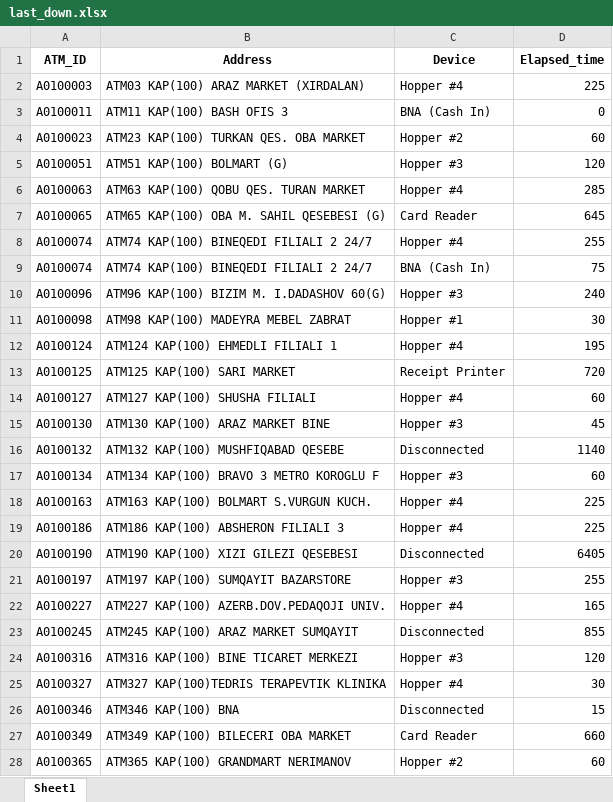
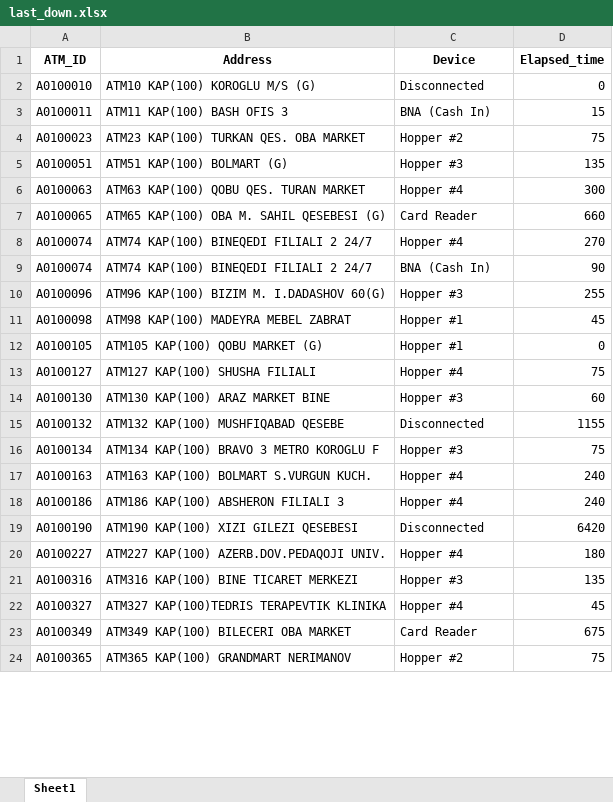
Before and after one commit to kbturgut090/fimi, an Excel workbook: last_down.xlsx, sheet Sheet1, drawn as a sheet; only a part is shown; values as stored, in another font and other column widths than the file's, no borders; removed rows and columns are numbered as before the commit, all else as after; the diff covers the shown part only; the diff names each change by its address in the sheet, - before the commit and + after, or states it on an @@ line.

Commit message:
all

```diff
--- a/last_down.xlsx (sheet Sheet1)
+++ b/last_down.xlsx (sheet Sheet1)
-row 2: A0100003 | ATM03 KAP(100) ARAZ MARKET (XIRDALAN) | Hopper #4 | 225
+row 2: A0100010 | ATM10 KAP(100) KOROGLU M/S (G) | Disconnected | 0
-D3 (Elapsed_time): 0
+D3 (Elapsed_time): 15
-D4 (Elapsed_time): 60
+D4 (Elapsed_time): 75
-D5 (Elapsed_time): 120
+D5 (Elapsed_time): 135
-D6 (Elapsed_time): 285
+D6 (Elapsed_time): 300
-D7 (Elapsed_time): 645
+D7 (Elapsed_time): 660
-D8 (Elapsed_time): 255
+D8 (Elapsed_time): 270
-D9 (Elapsed_time): 75
+D9 (Elapsed_time): 90
-D10 (Elapsed_time): 240
+D10 (Elapsed_time): 255
-D11 (Elapsed_time): 30
+D11 (Elapsed_time): 45
-row 12: A0100124 | ATM124 KAP(100) EHMEDLI FILIALI 1 | Hopper #4 | 195
-row 13: A0100125 | ATM125 KAP(100) SARI MARKET | Receipt Printer | 720
+row 12: A0100105 | ATM105 KAP(100) QOBU MARKET (G) | Hopper #1 | 0
-D13 (Elapsed_time): 60
+D13 (Elapsed_time): 75
-D14 (Elapsed_time): 45
+D14 (Elapsed_time): 60
-D15 (Elapsed_time): 1140
+D15 (Elapsed_time): 1155
-D16 (Elapsed_time): 60
+D16 (Elapsed_time): 75
-D17:D18 (Elapsed_time): 225
+D17:D18 (Elapsed_time): 240
-D19 (Elapsed_time): 6405
+D19 (Elapsed_time): 6420
-row 21: A0100197 | ATM197 KAP(100) SUMQAYIT BAZARSTORE | Hopper #3 | 255
-D20 (Elapsed_time): 165
+D20 (Elapsed_time): 180
-row 23: A0100245 | ATM245 KAP(100) ARAZ MARKET SUMQAYIT | Disconnected | 855
-D21 (Elapsed_time): 120
+D21 (Elapsed_time): 135
-D22 (Elapsed_time): 30
+D22 (Elapsed_time): 45
-row 26: A0100346 | ATM346 KAP(100) BNA | Disconnected | 15
-D23 (Elapsed_time): 660
+D23 (Elapsed_time): 675
-D24 (Elapsed_time): 60
+D24 (Elapsed_time): 75
```
Also changed, not shown: 3 added rows, 1 removed row and 31 edited cells elsewhere in this sheet.
